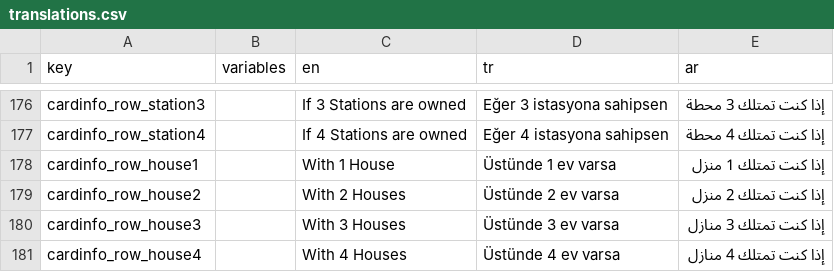
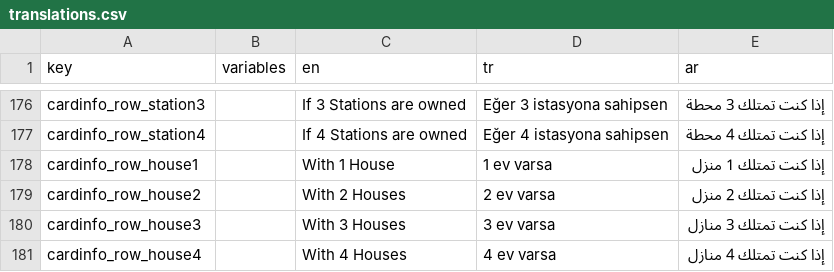
Before and after one commit to webninjasi/tfm-monopoly, a CSV file: tools/translations.csv, drawn as a sheet; only a part is shown, gaps mark what is left out; the diff covers the shown part only.

```diff
--- a/tools/translations.csv
+++ b/tools/translations.csv
@@ -177,5 +177,5 @@ cardinfo_row_station3,,If 3 Stations are owned,Eğer 3 istasyona sahipsen,إذا
 cardinfo_row_station4,,If 4 Stations are owned,Eğer 4 istasyona sahipsen,إذا كنت تمتلك 4 محطة
-cardinfo_row_house1,,With 1 House,Üstünde 1 ev varsa,إذا كنت تمتلك 1 منزل
-cardinfo_row_house2,,With 2 Houses,Üstünde 2 ev varsa,إذا كنت تمتلك 2 منزل
-cardinfo_row_house3,,With 3 Houses,Üstünde 3 ev varsa,إذا كنت تمتلك 3 منازل
-cardinfo_row_house4,,With 4 Houses,Üstünde 4 ev varsa,إذا كنت تمتلك 4 منازل
+cardinfo_row_house1,,With 1 House,1 ev varsa,إذا كنت تمتلك 1 منزل
+cardinfo_row_house2,,With 2 Houses,2 ev varsa,إذا كنت تمتلك 2 منزل
+cardinfo_row_house3,,With 3 Houses,3 ev varsa,إذا كنت تمتلك 3 منازل
+cardinfo_row_house4,,With 4 Houses,4 ev varsa,إذا كنت تمتلك 4 منازل
```
Also changed, not shown: 14 edited cells elsewhere in this file, 2 other files.
